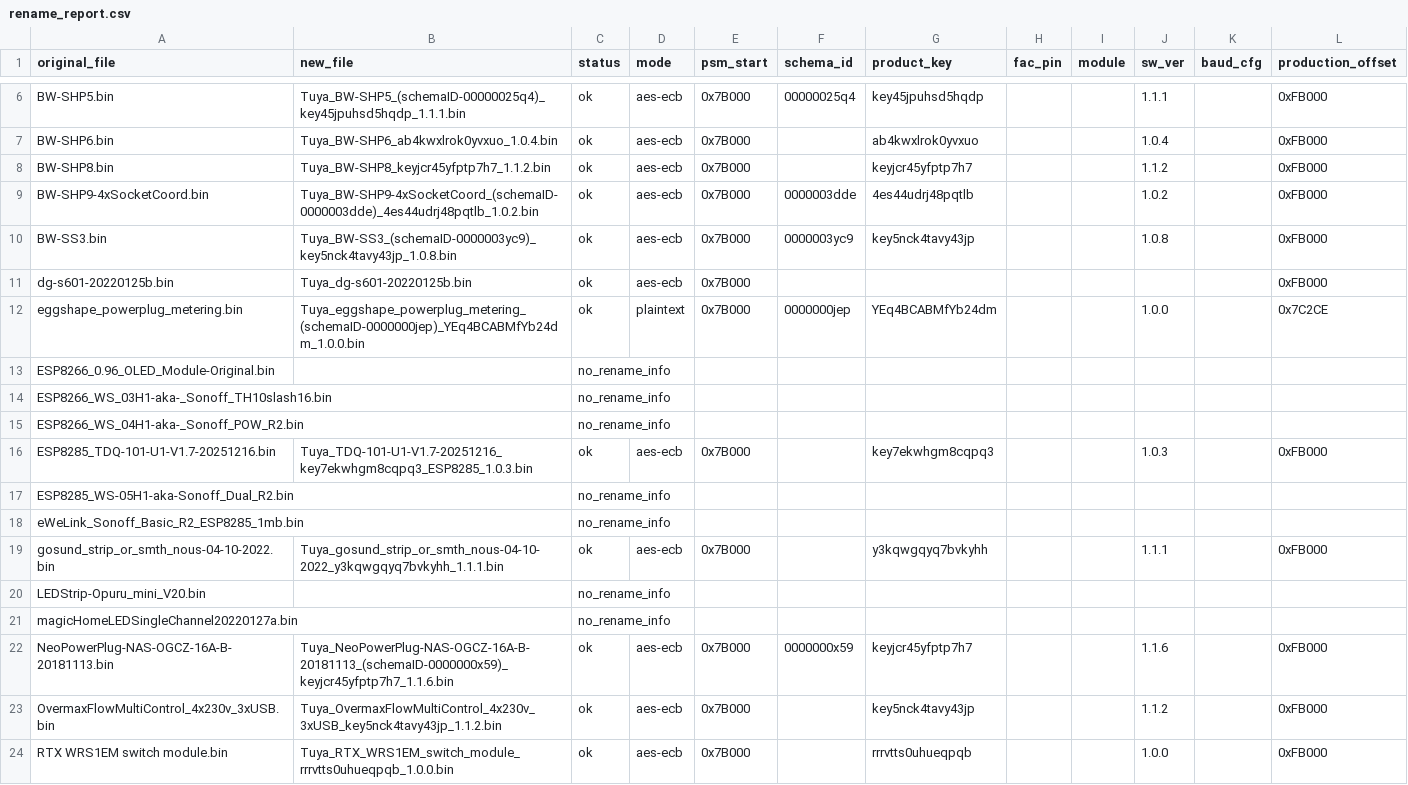
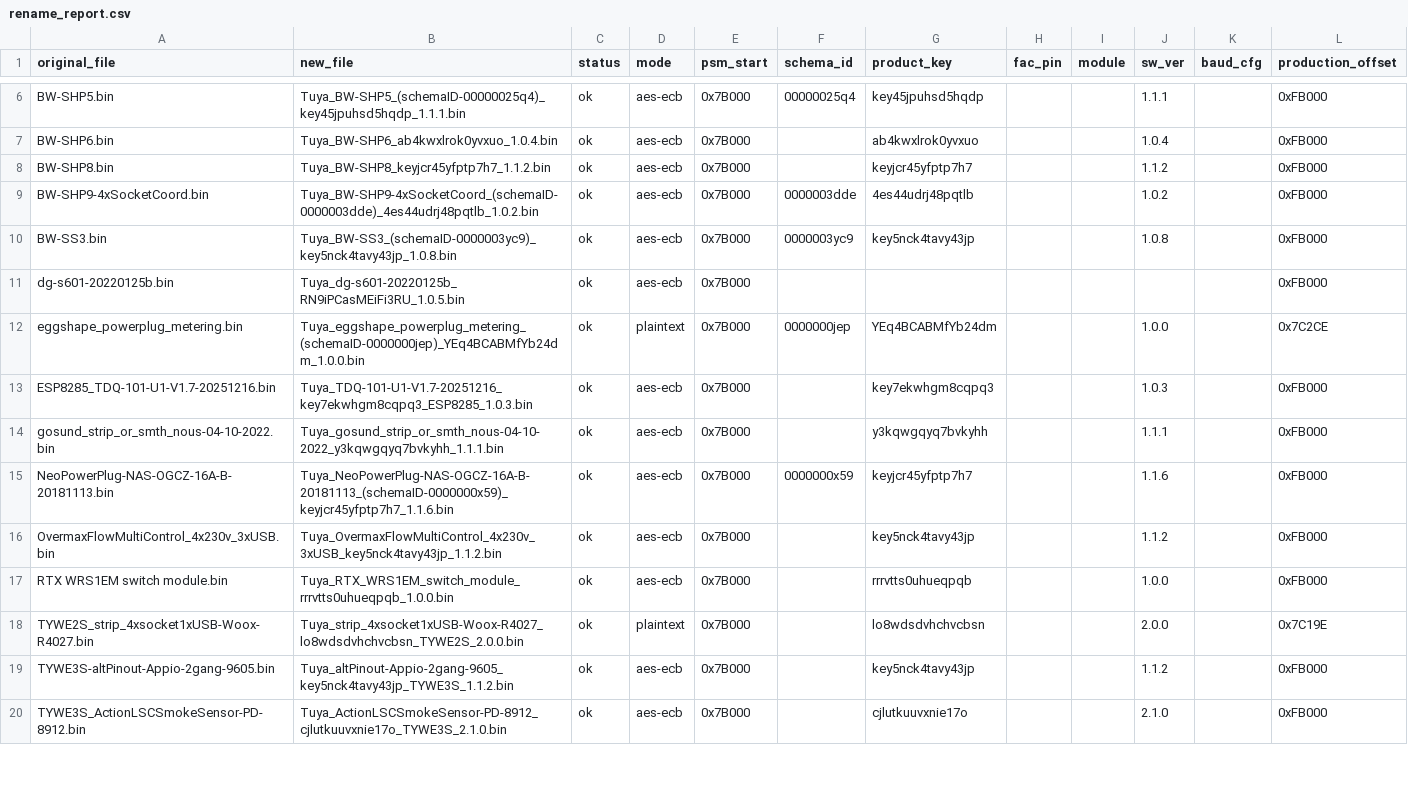
Before and after one commit to openshwprojects/FlashDumps, a CSV file: IoT/ESP8266/rename_report.csv, drawn as a sheet; only a part is shown, gaps mark what is left out; the shorter side is filled out with more unchanged rows; the diff covers the shown part only.

Commit message:
renames+update rename report

```diff
--- a/IoT/ESP8266/rename_report.csv
+++ b/IoT/ESP8266/rename_report.csv
@@ -10,13 +10,6 @@ BW-SHP9-4xSocketCoord.bin,Tuya_BW-SHP9-4xSocketCoord_(schemaID-0000003dde)_4es44
 BW-SS3.bin,Tuya_BW-SS3_(schemaID-0000003yc9)_key5nck4tavy43jp_1.0.8.bin,ok,aes-ecb,0x7B000,0000003yc9,key5nck4tavy43jp,,,1.0.8,,0xFB000
-dg-s601-20220125b.bin,Tuya_dg-s601-20220125b.bin,ok,aes-ecb,0x7B000,,,,,,,0xFB000
+dg-s601-20220125b.bin,Tuya_dg-s601-20220125b_RN9iPCasMEiFi3RU_1.0.5.bin,ok,aes-ecb,0x7B000,,,,,,,0xFB000
 eggshape_powerplug_metering.bin,Tuya_eggshape_powerplug_metering_(schemaID-0000000jep)_YEq4BCABMfYb24dm_1.0.0.bin,ok,plaintext,0x7B000,0000000jep,YEq4BCABMfYb24dm,,,1.0.0,,0x7C2CE
-ESP8266_0.96_OLED_Module-Original.bin,,no_rename_info,,,,,,,,,
-ESP8266_WS_03H1-aka-_Sonoff_TH10slash16.bin,,no_rename_info,,,,,,,,,
-ESP8266_WS_04H1-aka-_Sonoff_POW_R2.bin,,no_rename_info,,,,,,,,,
 ESP8285_TDQ-101-U1-V1.7-20251216.bin,Tuya_TDQ-101-U1-V1.7-20251216_key7ekwhgm8cqpq3_ESP8285_1.0.3.bin,ok,aes-ecb,0x7B000,,key7ekwhgm8cqpq3,,,1.0.3,,0xFB000
-ESP8285_WS-05H1-aka-Sonoff_Dual_R2.bin,,no_rename_info,,,,,,,,,
-eWeLink_Sonoff_Basic_R2_ESP8285_1mb.bin,,no_rename_info,,,,,,,,,
 gosund_strip_or_smth_nous-04-10-2022.bin,Tuya_gosund_strip_or_smth_nous-04-10-2022_y3kqwgqyq7bvkyhh_1.1.1.bin,ok,aes-ecb,0x7B000,,y3kqwgqyq7bvkyhh,,,1.1.1,,0xFB000
-LEDStrip-Opuru_mini_V20.bin,,no_rename_info,,,,,,,,,
-magicHomeLEDSingleChannel20220127a.bin,,no_rename_info,,,,,,,,,
 NeoPowerPlug-NAS-OGCZ-16A-B-20181113.bin,Tuya_NeoPowerPlug-NAS-OGCZ-16A-B-20181113_(schemaID-0000000x59)_keyjcr45yfptp7h7_1.1.6.bin,ok,aes-ecb,0x7B000,0000000x59,keyjcr45yfptp7h7,,,1.1.6,,0xFB000
```
Also changed, not shown: 7 removed rows and 1 edited cell elsewhere in this file, 2 other files.
